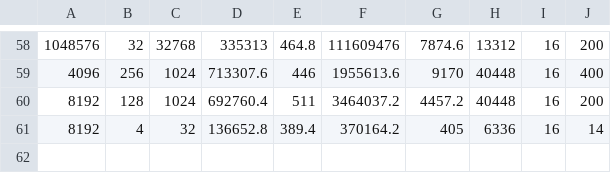
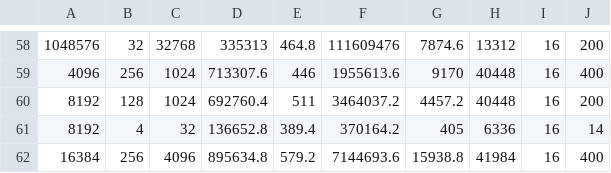
Before and after one commit to sophiartl/PIR_project, a CSV file: spiral-rs/spiral-rs/spiral_xp.csv, drawn as a sheet; only a part is shown, gaps mark what is left out.

```diff
--- a/spiral-rs/spiral-rs/spiral_xp.csv
+++ b/spiral-rs/spiral-rs/spiral_xp.csv
@@ -61 +61,2 @@
 8192,4,32,136652.8,389.4,370164.2,405,6336,16,14
+16384,256,4096,895634.8,579.2,7144693.6,15938.8,41984,16,400
```
Also changed, not shown: simplepir-main/pir/sample.csv, 5 other files.
